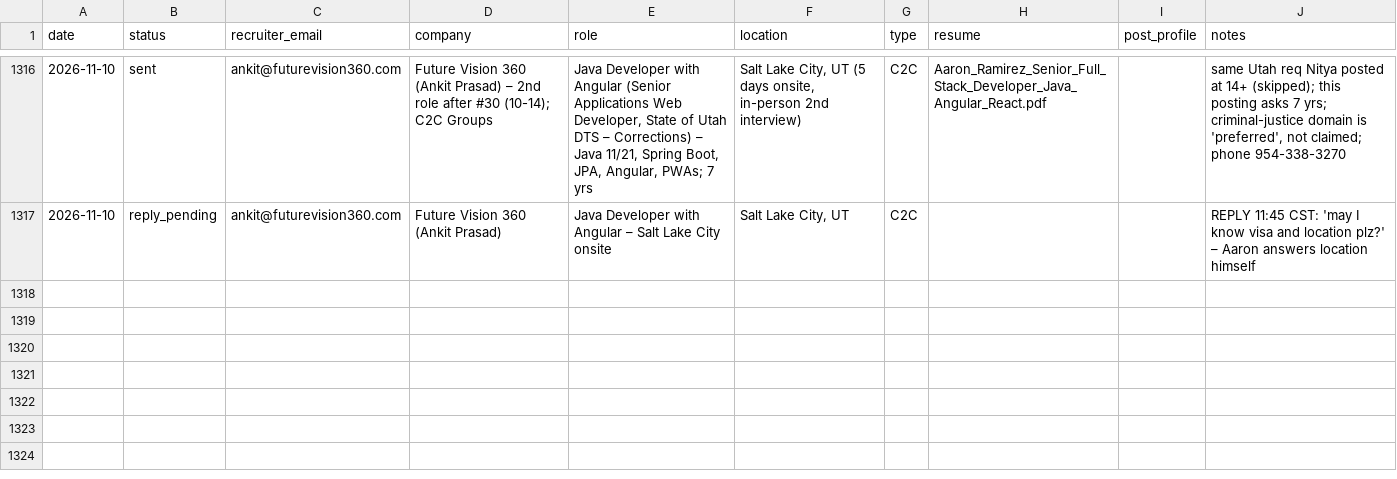
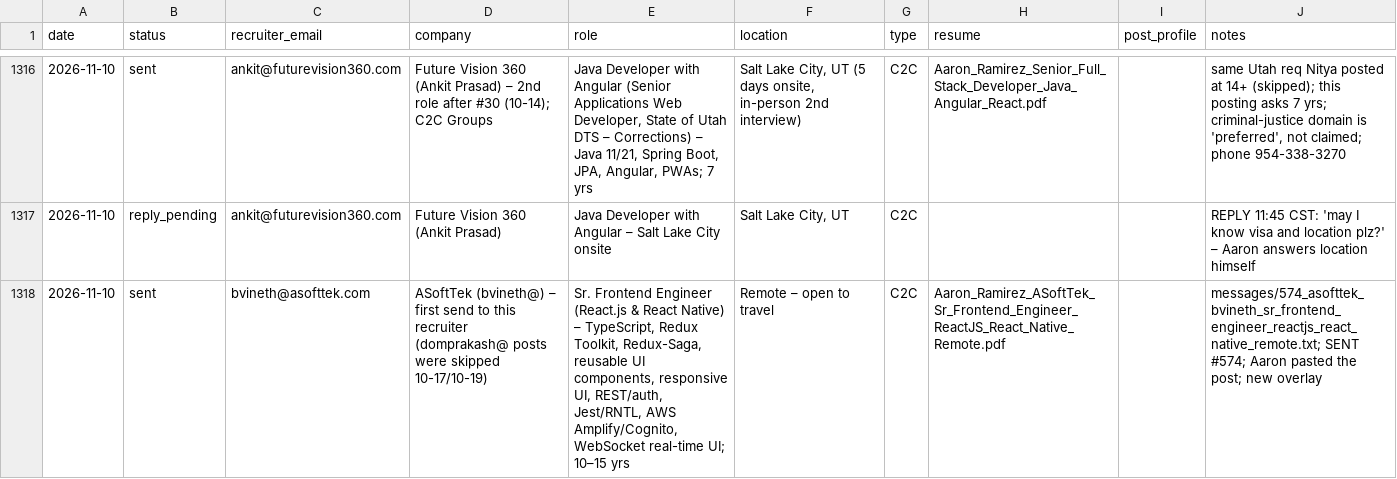
Before and after one commit to aaronrl25/outreach-pipeline-claude-day, a CSV file: data/2026-10-14/Outreach_Log.csv, drawn as a sheet; only a part is shown, gaps mark what is left out.

```diff
--- a/data/2026-10-14/Outreach_Log.csv
+++ b/data/2026-10-14/Outreach_Log.csv
@@ -1317 +1317,2 @@ date,status,recruiter_email,company,role,location,type,resume,post_profile,notes
 2026-11-10,reply_pending,ankit@futurevision360.com,Future Vision 360 (Ankit Prasad),Java Developer with Angular – Salt Lake City onsite,"Salt Lake City, UT",C2C,,,REPLY 11:45 CST: 'may I know visa and location plz?' – Aaron answers location himself
+2026-11-10,sent,bvineth@asofttek.com,ASoftTek (bvineth@) – first send to this recruiter (domprakash@ posts were skipped 10-17/10-19),"Sr. Frontend Engineer (React.js & React Native) – TypeScript, Redux Toolkit, Redux-Saga, reusable UI components, responsive UI, REST/auth, Jest/RNTL, AWS Amplify/Cognito, WebSocket real-time UI; 10–15 yrs",Remote – open to travel,C2C,Aaron_Ramirez_ASoftTek_Sr_Frontend_Engineer_ReactJS_React_Native_Remote.pdf,,messages/574_asofttek_bvineth_sr_frontend_engineer_reactjs_react_native_remote.txt; SENT #574; Aaron pasted the post; new overlay
```
Also changed, not shown: 8 other files.
